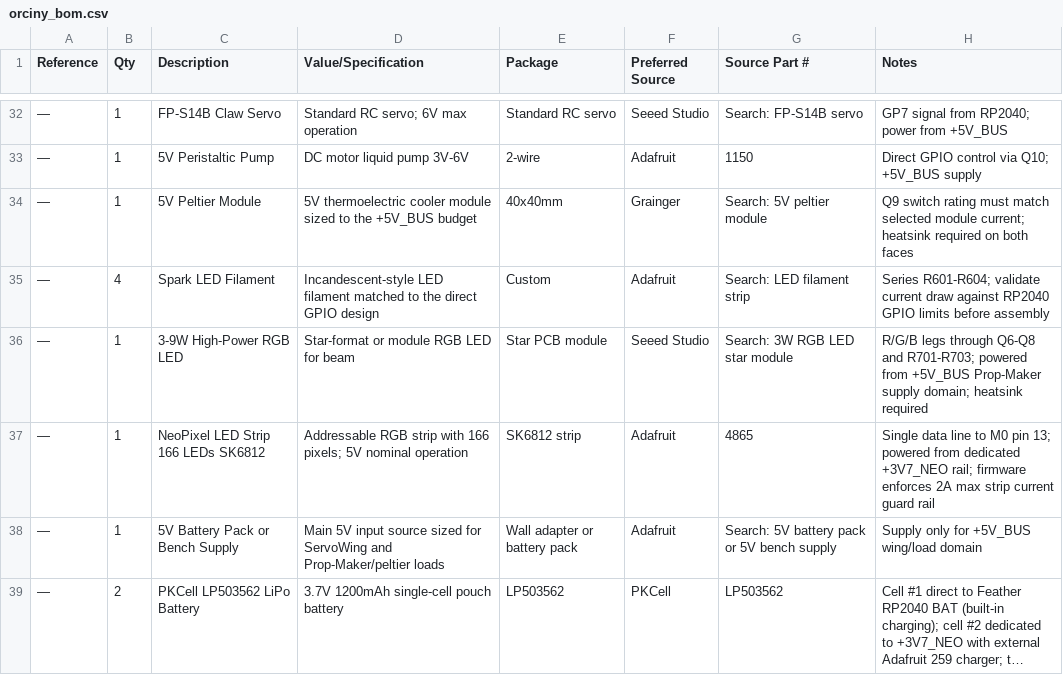
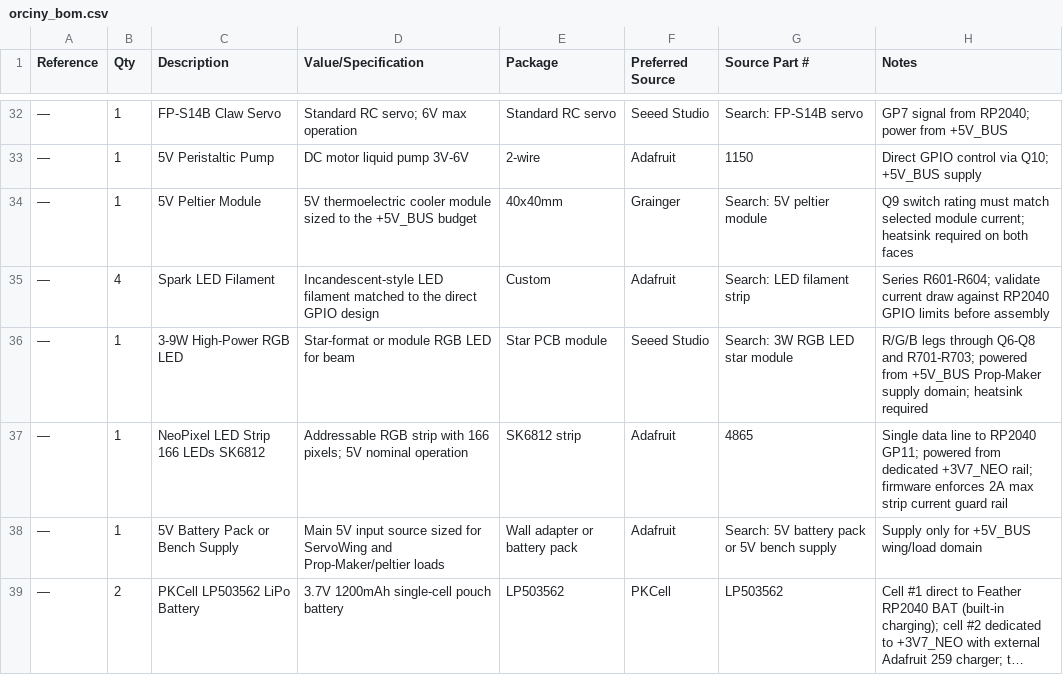
Before and after one commit to EbenAET/Orciny-Device, a CSV file: circuit/orciny_bom.csv, drawn as a sheet; only a part is shown, gaps mark what is left out; long unchanged cells end in …; the diff names each change by its address in the sheet, - before the commit and + after, or states it on an @@ line.

```diff
--- a/circuit/orciny_bom.csv
+++ b/circuit/orciny_bom.csv
-H37 (Notes): …line to M0 pin 13; powered from…
+H37 (Notes): …line to RP2040 GP11; powered from…
```
Also changed, not shown: 3 other files.
